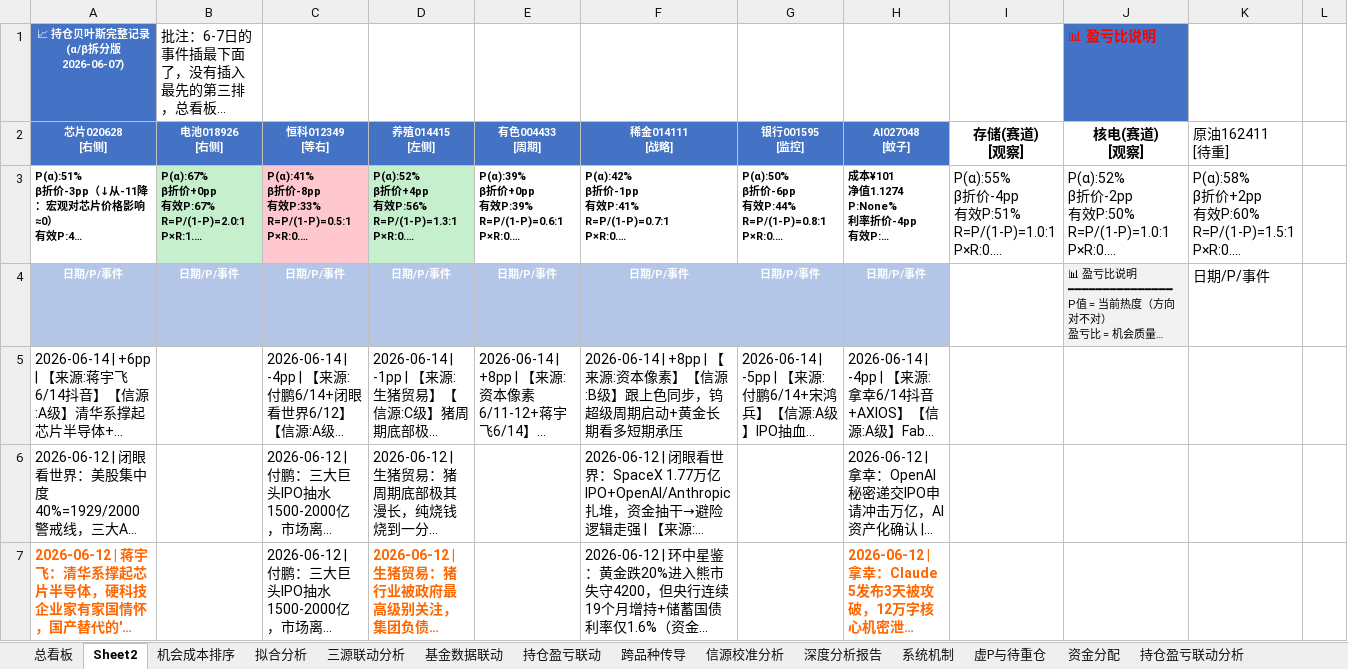
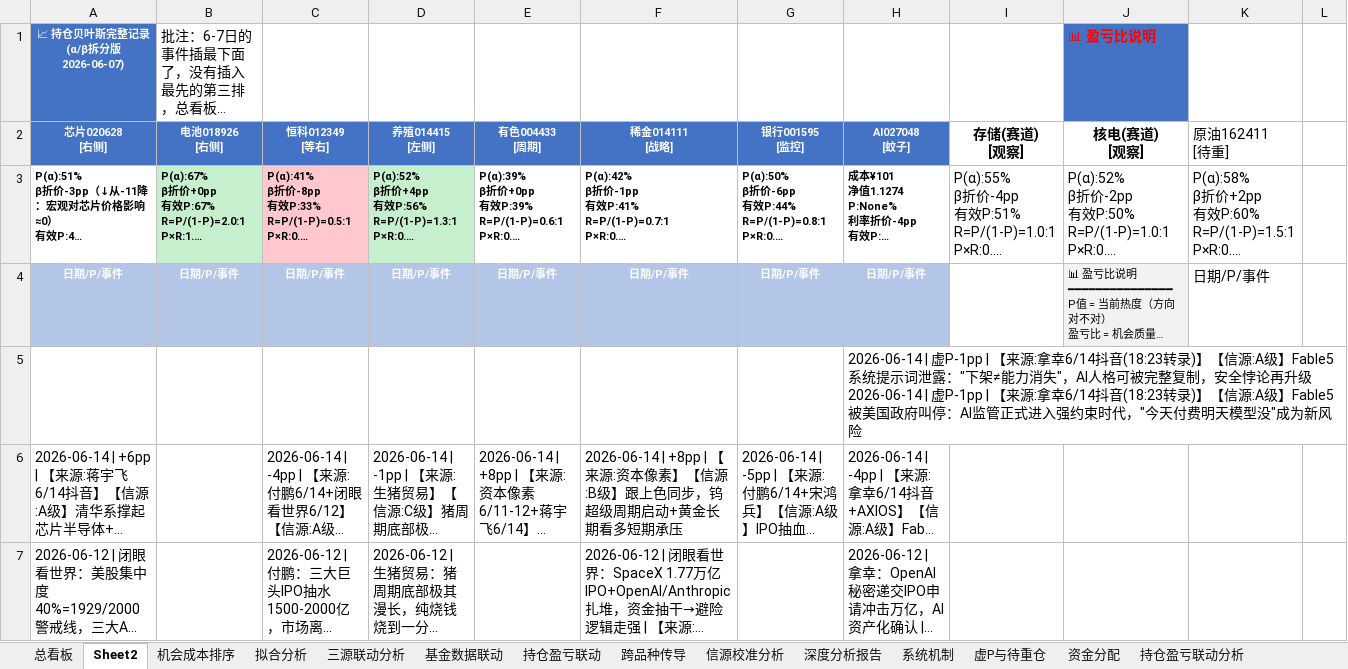
Before and after one commit to f840047663-bot/external-memory, an Excel workbook: 持仓贝叶斯跟踪.xlsx, sheet Sheet2, drawn as a sheet; only a part is shown; the shorter side is filled out with more unchanged rows; long unchanged cells end in …; values as stored, in another font and other column widths than the file's, no borders; ↵ is a line break in a cell; the diff names each change by its address in the sheet, - before the commit and + after, or states it on an @@ line.

```diff
--- a/持仓贝叶斯跟踪.xlsx (sheet Sheet2)
+++ b/持仓贝叶斯跟踪.xlsx (sheet Sheet2)
+row 5:  |  |  |  |  |  |  | 2026-06-14 | 虚P-1pp | 【来源:拿幸6/14抖音(18:23转录)】【信源:A级】Fable5系统提示词泄露："下架≠能力消失"，AI人格可被完整复制，安全悖论再升级 ↵ 2026-06-14 | 虚P-1pp | 【来源:拿幸6/14抖音(18:23转录)】【信源:A级】Fable5被美国政府叫停：AI监管正式进入强约束时代，"今天付费明天模型没"成为新风险
```
Also changed, not shown: sheet 总看板, 4 other files.
